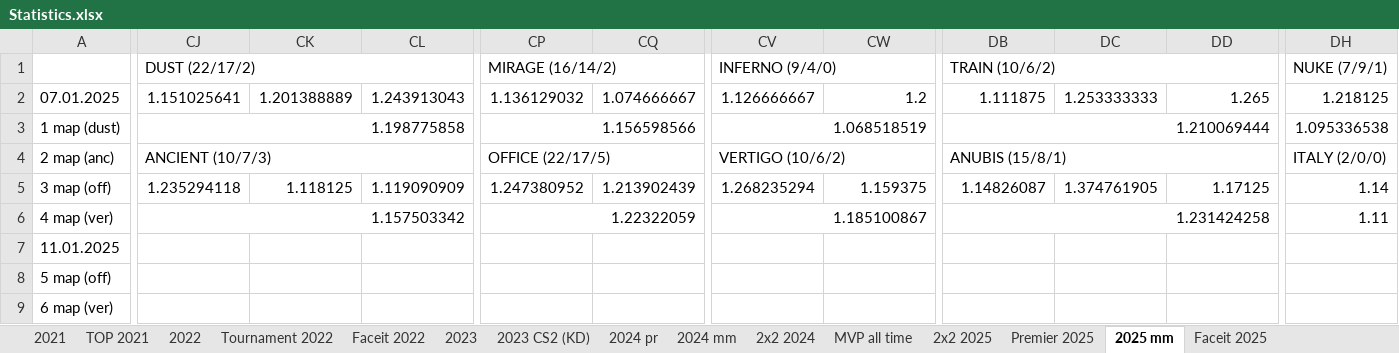
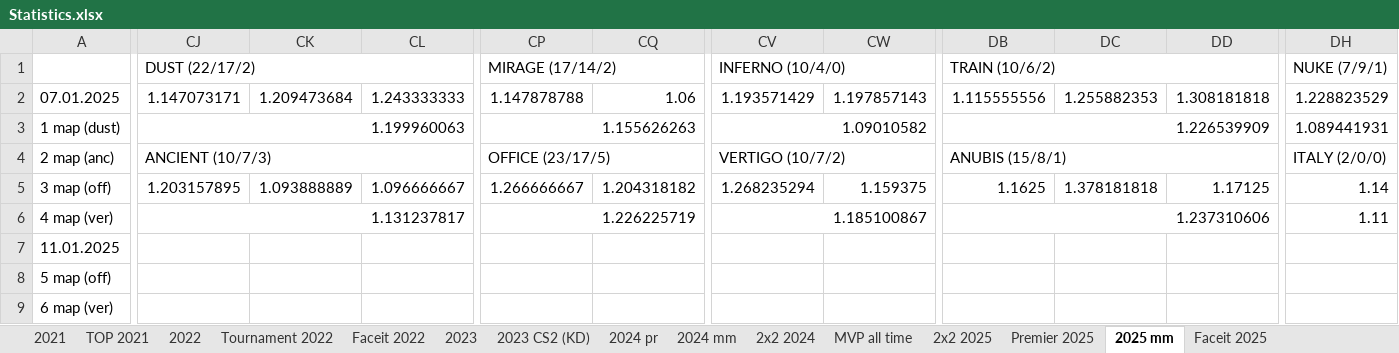
Before and after one commit to Geraque/stats-bot_v2, an Excel workbook: stats-bot_v2-app/src/main/resources/Statistics.xlsx, sheet 2025 mm, drawn as a sheet; only a part is shown, gaps mark what is left out; values as stored, in another font and other column widths than the file's, no cell formats; the diff covers the shown part only; the diff names each change by its address in the sheet, - before the commit and + after, or states it on an @@ line.

```diff
--- a/stats-bot_v2-app/src/main/resources/Statistics.xlsx (sheet 2025 mm)
+++ b/stats-bot_v2-app/src/main/resources/Statistics.xlsx (sheet 2025 mm)
-CP1: MIRAGE (16/14/2)
+CP1: MIRAGE (17/14/2)
-CV1: INFERNO (9/4/0)
+CV1: INFERNO (10/4/0)
-CJ2: 1.151025641
+CJ2: 1.147073171
-CK2: 1.201388889
+CK2: 1.209473684
-CL2: 1.243913043
+CL2: 1.243333333
-CP2: 1.136129032
+CP2: 1.147878788
-CQ2: 1.074666667
+CQ2: 1.06
-CV2: 1.126666667
+CV2: 1.193571429
-CW2: 1.2
+CW2: 1.197857143
-DB2: 1.111875
+DB2: 1.115555556
-DC2: 1.253333333
+DC2: 1.255882353
-DD2: 1.265
+DD2: 1.308181818
-DH2: 1.218125
+DH2: 1.228823529
-CJ3: 1.198775858
+CJ3: 1.199960063
-CP3: 1.156598566
+CP3: 1.155626263
-CV3: 1.068518519
+CV3: 1.09010582
-DB3: 1.210069444
+DB3: 1.226539909
-DH3: 1.095336538
+DH3: 1.089441931
-CP4: OFFICE (22/17/5)
+CP4: OFFICE (23/17/5)
-CV4: VERTIGO (10/6/2)
+CV4: VERTIGO (10/7/2)
-CJ5: 1.235294118
+CJ5: 1.203157895
-CK5: 1.118125
+CK5: 1.093888889
-CL5: 1.119090909
+CL5: 1.096666667
-CP5: 1.247380952
+CP5: 1.266666667
-CQ5: 1.213902439
+CQ5: 1.204318182
-DB5: 1.14826087
+DB5: 1.1625
-DC5: 1.374761905
+DC5: 1.378181818
-CJ6: 1.157503342
+CJ6: 1.131237817
-CP6: 1.22322059
+CP6: 1.226225719
-DB6: 1.231424258
+DB6: 1.237310606
```
Also changed, not shown: 5 added rows and 40 edited cells elsewhere in this sheet, sheet Premier 2025, cell formats, formulas that keep their value, 1 other file.
